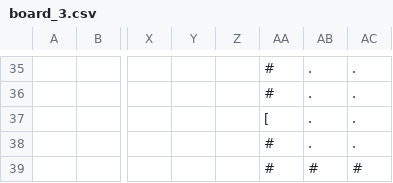
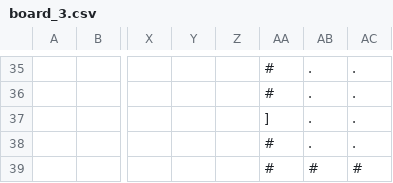
Before and after one commit to Wojtek001/PRISON-BREAK, a CSV file: board_3.csv, drawn as a sheet; only a part is shown, gaps mark what is left out; the diff names each change by its address in the sheet, - before the commit and + after, or states it on an @@ line.

```diff
--- a/board_3.csv
+++ b/board_3.csv
-AA37: [
+AA37: ]
```
Also changed, not shown: board_2.csv, 1 other file.
